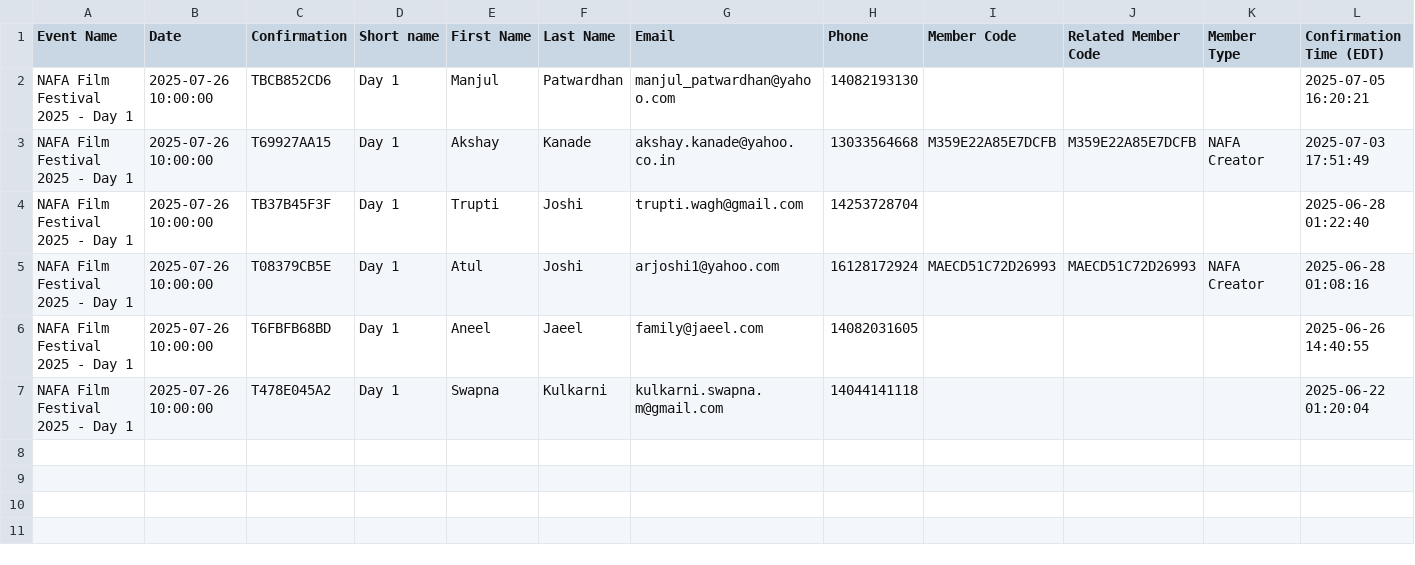
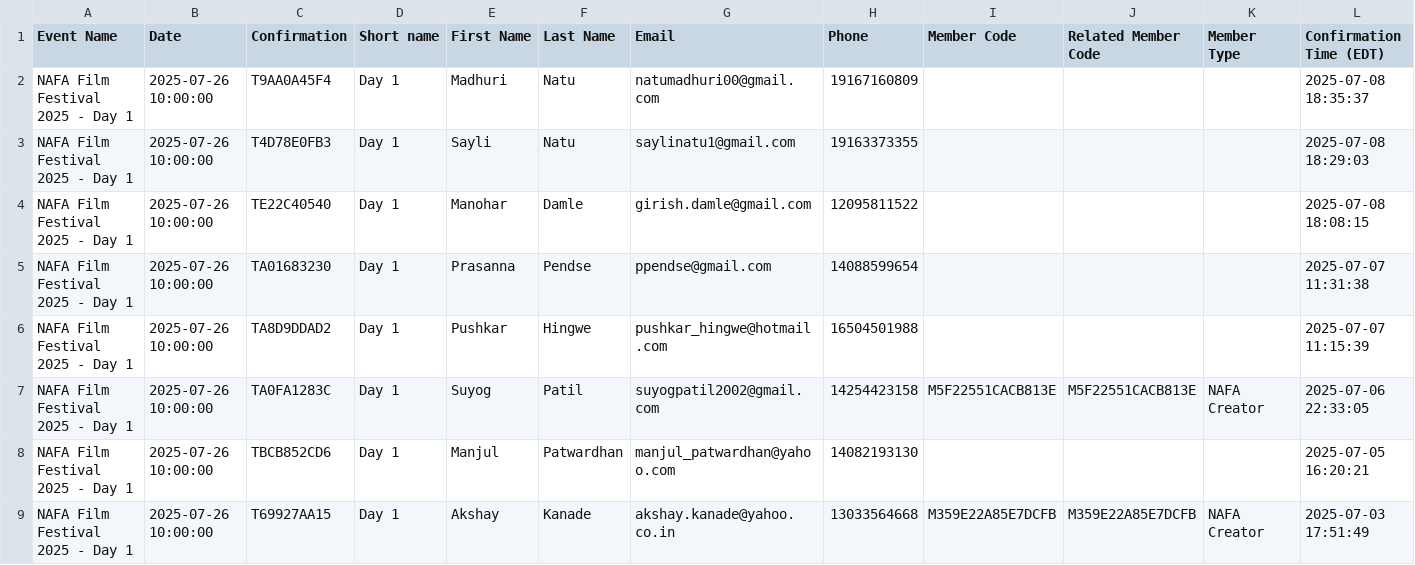
Before and after one commit to yogi-theyoda/ticketing_summary, a CSV file: data/26.csv, drawn as a sheet; only a part is shown; the shorter side is filled out with more unchanged rows; rows hold the shown columns only; the diff names each change by its address in the sheet, - before the commit and + after, or states it on an @@ line.

```diff
--- a/data/26.csv
+++ b/data/26.csv
+row 2: NAFA Film Festival 2025 - Day 1 | 2025-07-26 10:00:00 | T9AA0A45F4 | Day 1 | Madhuri | Natu | natumadhuri00@gmail.com | 19167160809 |  |  |  | 2025-07-08 18:35:37
+row 3: NAFA Film Festival 2025 - Day 1 | 2025-07-26 10:00:00 | T4D78E0FB3 | Day 1 | Sayli | Natu | saylinatu1@gmail.com | 19163373355 |  |  |  | 2025-07-08 18:29:03
+row 4: NAFA Film Festival 2025 - Day 1 | 2025-07-26 10:00:00 | TE22C40540 | Day 1 | Manohar | Damle | girish.damle@gmail.com | 12095811522 |  |  |  | 2025-07-08 18:08:15
+row 5: NAFA Film Festival 2025 - Day 1 | 2025-07-26 10:00:00 | TA01683230 | Day 1 | Prasanna | Pendse | ppendse@gmail.com | 14088599654 |  |  |  | 2025-07-07 11:31:38
+row 6: NAFA Film Festival 2025 - Day 1 | 2025-07-26 10:00:00 | TA8D9DDAD2 | Day 1 | Pushkar | Hingwe | pushkar_hingwe@hotmail.com | 16504501988 |  |  |  | 2025-07-07 11:15:39
+row 7: NAFA Film Festival 2025 - Day 1 | 2025-07-26 10:00:00 | TA0FA1283C | Day 1 | Suyog | Patil | suyogpatil2002@gmail.com | 14254423158 | M5F22551CACB813E | M5F22551CACB813E | NAFA Creator | 2025-07-06 22:33:05
```
Also changed, not shown: data/2 days.csv, data/25.csv, 2 other files.
